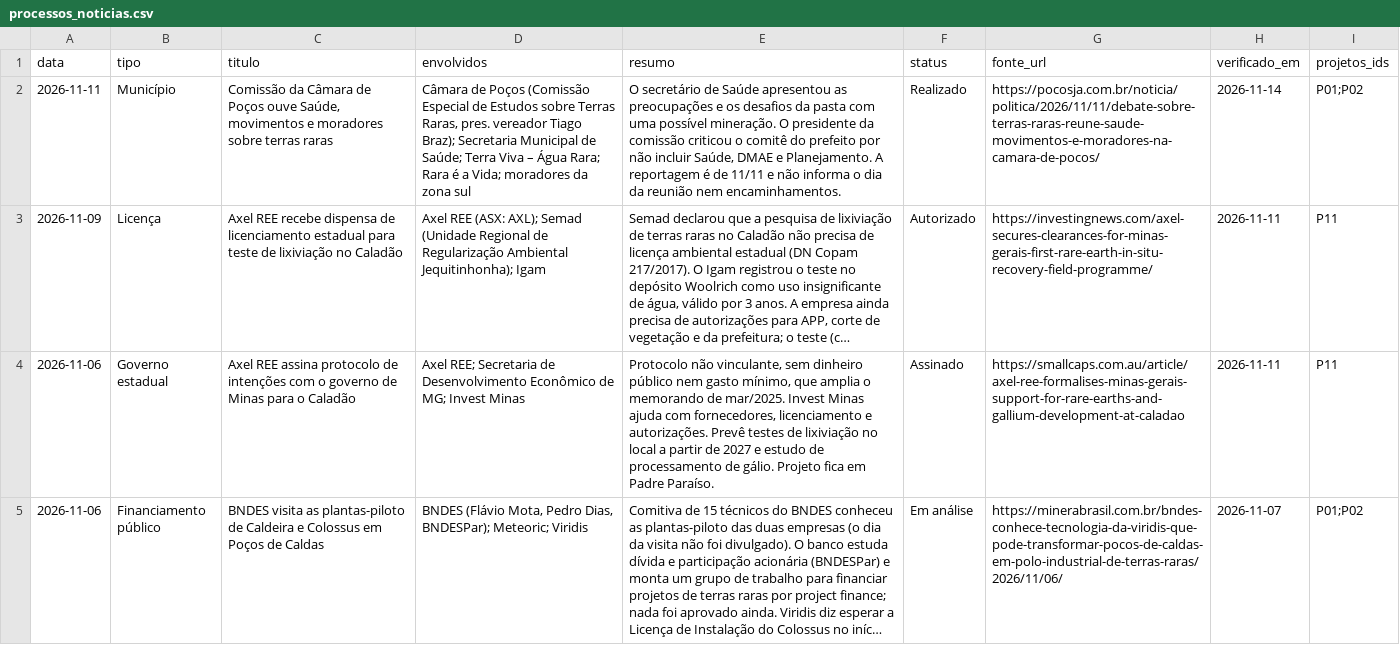
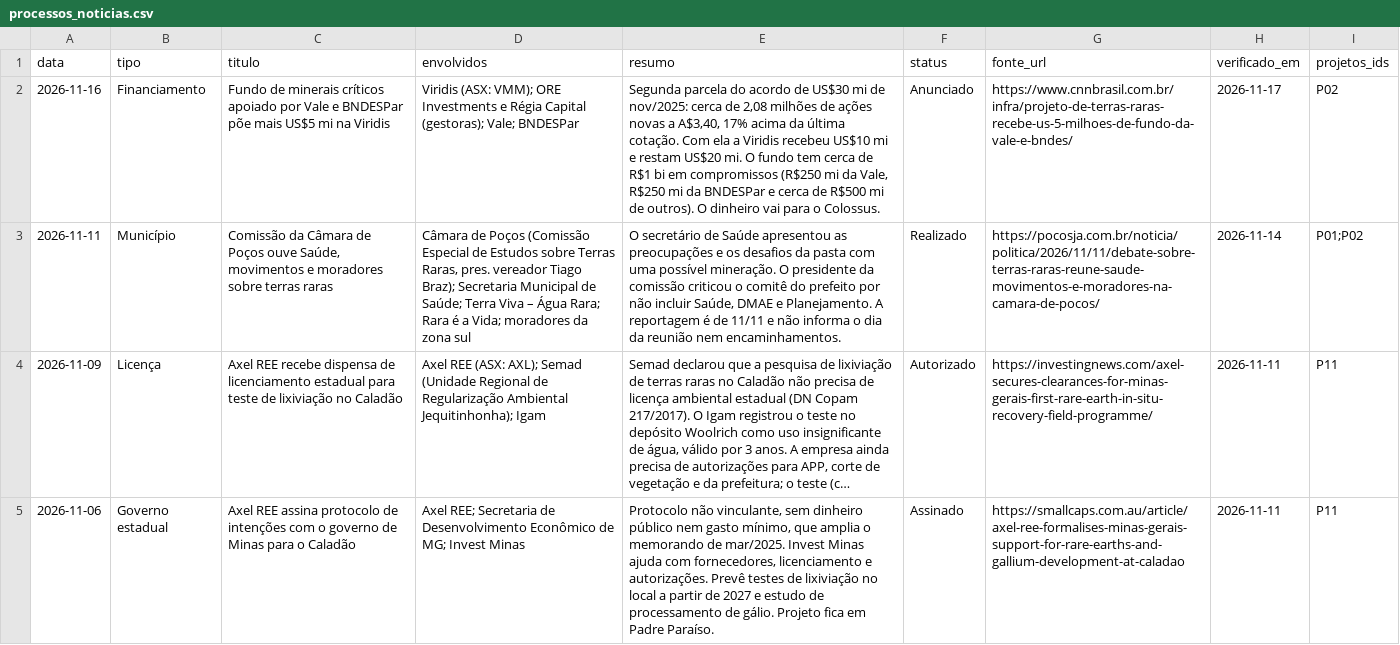
Before and after one commit to amarigo/segredos-abertos, a CSV file: terras-raras/dados/processos_noticias.csv, drawn as a sheet; only a part is shown; the shorter side is filled out with more unchanged rows; long unchanged cells end in …; the diff names each change by its address in the sheet, - before the commit and + after, or states it on an @@ line.

```diff
--- a/terras-raras/dados/processos_noticias.csv
+++ b/terras-raras/dados/processos_noticias.csv
+row 2: 2026-11-16 | Financiamento | Fundo de minerais críticos apoiado por Vale e BNDESPar põe mais US$5 mi na Viridis | Viridis (ASX: VMM); ORE Investments e Régia Capital (gestoras); Vale; BNDESPar | Segunda parcela do acordo de US$30 mi de nov/2025: cerca de 2,08 milhões de ações novas a A$3,40, 17% acima da última cotação. Com ela a Viridis recebeu US$10 mi e restam US$20 mi. O fundo tem cerca de R$1 bi em compromissos (R$250 mi da Vale, R$250 mi da BNDESPar e cerca de R$500 mi de outros). O dinheiro vai para o Colossus. | Anunciado | https://www.cnnbrasil.com.br/infra/projeto-de-terras-raras-recebe-us-5-milhoes-de-fundo-da-vale-e-bndes/ | 2026-11-17 | P02
```
